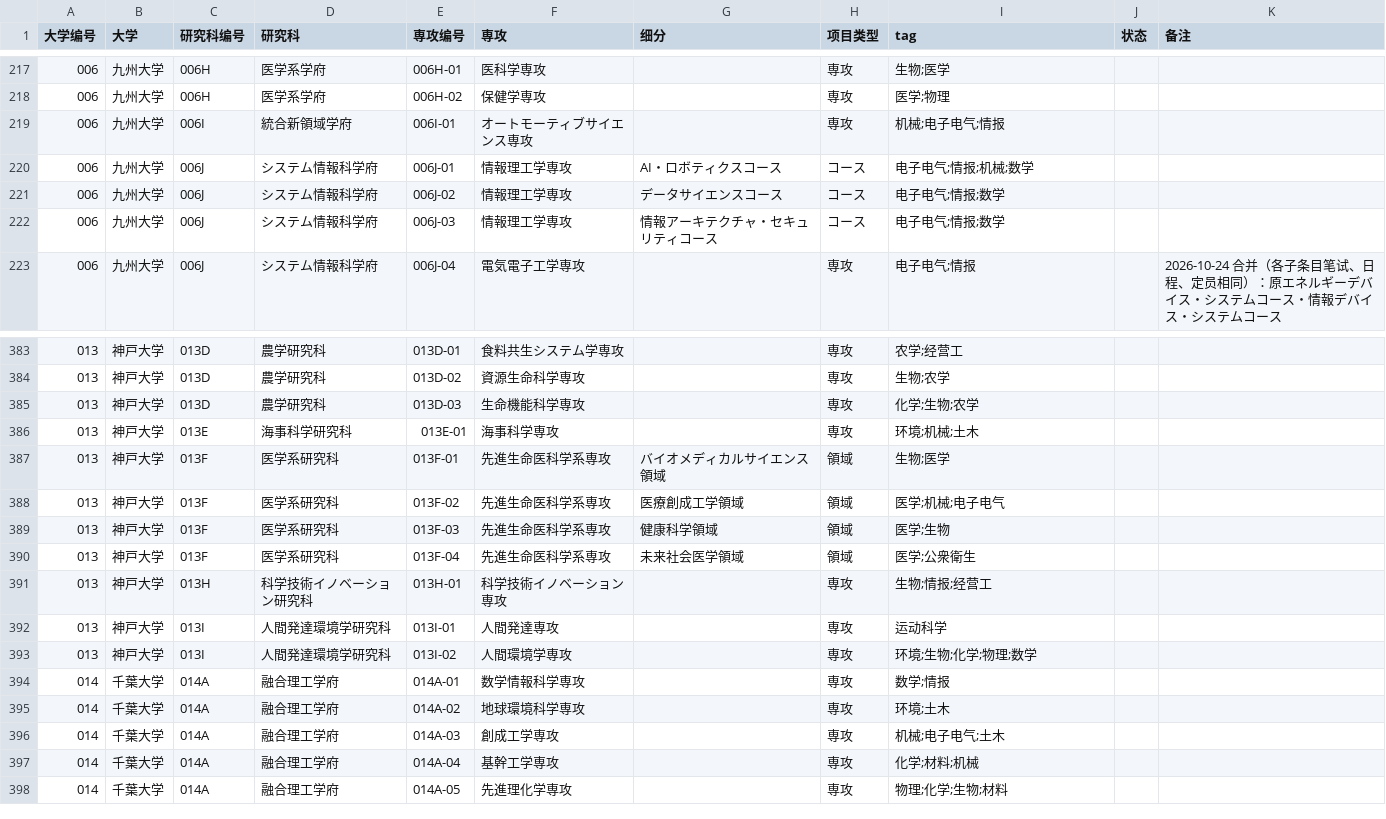
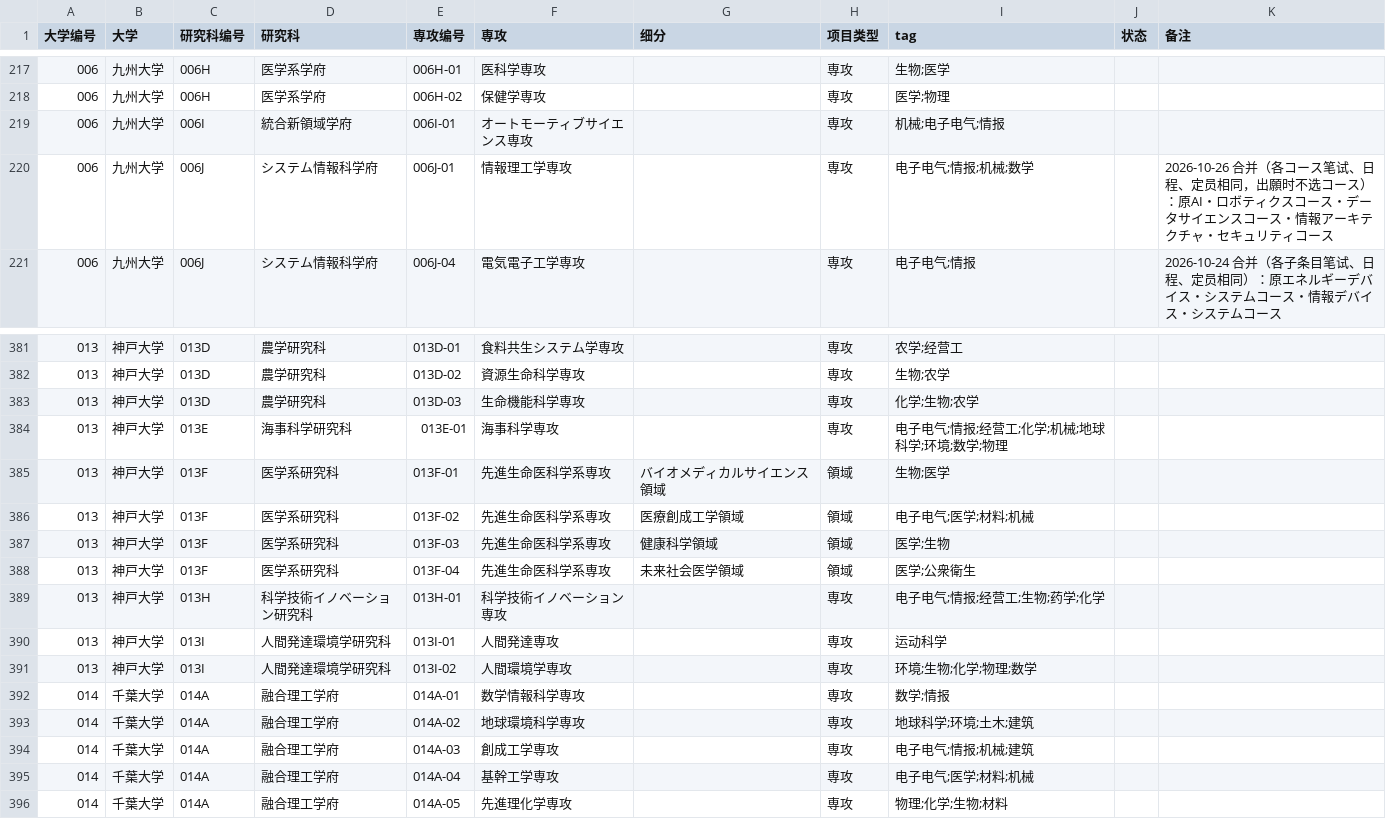
Before and after one commit to tokyoscitech-lgtm/demo, a CSV file: 3_大学研究科専攻一覧.csv, drawn as a sheet; only a part is shown, gaps mark what is left out; the diff covers the shown part only.

```diff
--- a/3_大学研究科専攻一覧.csv
+++ b/3_大学研究科専攻一覧.csv
@@ -219,5 +219,3 @@
 006,九州大学,006I,統合新領域学府,006I-01,オートモーティブサイエンス専攻,,専攻,机械;电子电气;情报,,
-006,九州大学,006J,システム情報科学府,006J-01,情報理工学専攻,AI・ロボティクスコース,コース,电子电气;情报;机械;数学,,
-006,九州大学,006J,システム情報科学府,006J-02,情報理工学専攻,データサイエンスコース,コース,电子电气;情报;数学,,
-006,九州大学,006J,システム情報科学府,006J-03,情報理工学専攻,情報アーキテクチャ・セキュリティコース,コース,电子电气;情报;数学,,
+006,九州大学,006J,システム情報科学府,006J-01,情報理工学専攻,,専攻,电子电气;情报;机械;数学,,2026-10-26 合并（各コース笔试、日程、定员相同，出願时不选コース）：原AI・ロボティクスコース・データサイエンスコース・情報アーキテクチャ・セキュリティコース
 006,九州大学,006J,システム情報科学府,006J-04,電気電子工学専攻,,専攻,电子电气;情报,,2026-10-24 合并（各子条目笔试、日程、定员相同）：原エネルギーデバイス・システムコース・情報デバイス・システムコース
@@ -385,8 +383,8 @@
 013,神戸大学,013D,農学研究科,013D-03,生命機能科学専攻,,専攻,化学;生物;农学,,
-013,神戸大学,013E,海事科学研究科,013E-01,海事科学専攻,,専攻,环境;机械;土木,,
+013,神戸大学,013E,海事科学研究科,013E-01,海事科学専攻,,専攻,电子电气;情报;经营工;化学;机械;地球科学;环境;数学;物理,,
 013,神戸大学,013F,医学系研究科,013F-01,先進生命医科学系専攻,バイオメディカルサイエンス領域,領域,生物;医学,,
-013,神戸大学,013F,医学系研究科,013F-02,先進生命医科学系専攻,医療創成工学領域,領域,医学;机械;电子电气,,
+013,神戸大学,013F,医学系研究科,013F-02,先進生命医科学系専攻,医療創成工学領域,領域,电子电气;医学;材料;机械,,
 013,神戸大学,013F,医学系研究科,013F-03,先進生命医科学系専攻,健康科学領域,領域,医学;生物,,
 013,神戸大学,013F,医学系研究科,013F-04,先進生命医科学系専攻,未来社会医学領域,領域,医学;公衆衛生,,
-013,神戸大学,013H,科学技術イノベーション研究科,013H-01,科学技術イノベーション専攻,,専攻,生物;情报;经营工,,
+013,神戸大学,013H,科学技術イノベーション研究科,013H-01,科学技術イノベーション専攻,,専攻,电子电气;情报;经营工;生物;药学;化学,,
 013,神戸大学,013I,人間発達環境学研究科,013I-01,人間発達専攻,,専攻,运动科学,,
@@ -394,5 +392,5 @@
 014,千葉大学,014A,融合理工学府,014A-01,数学情報科学専攻,,専攻,数学;情报,,
-014,千葉大学,014A,融合理工学府,014A-02,地球環境科学専攻,,専攻,环境;土木,,
-014,千葉大学,014A,融合理工学府,014A-03,創成工学専攻,,専攻,机械;电子电气;土木,,
-014,千葉大学,014A,融合理工学府,014A-04,基幹工学専攻,,専攻,化学;材料;机械,,
+014,千葉大学,014A,融合理工学府,014A-02,地球環境科学専攻,,専攻,地球科学;环境;土木;建筑,,
+014,千葉大学,014A,融合理工学府,014A-03,創成工学専攻,,専攻,电子电气;情报;机械;建筑,,
+014,千葉大学,014A,融合理工学府,014A-04,基幹工学専攻,,専攻,电子电气;医学;材料;机械,,
 014,千葉大学,014A,融合理工学府,014A-05,先進理化学専攻,,専攻,物理;化学;生物;材料,,
```
Also changed, not shown: 20 edited cells elsewhere in this file, 48 other files.
